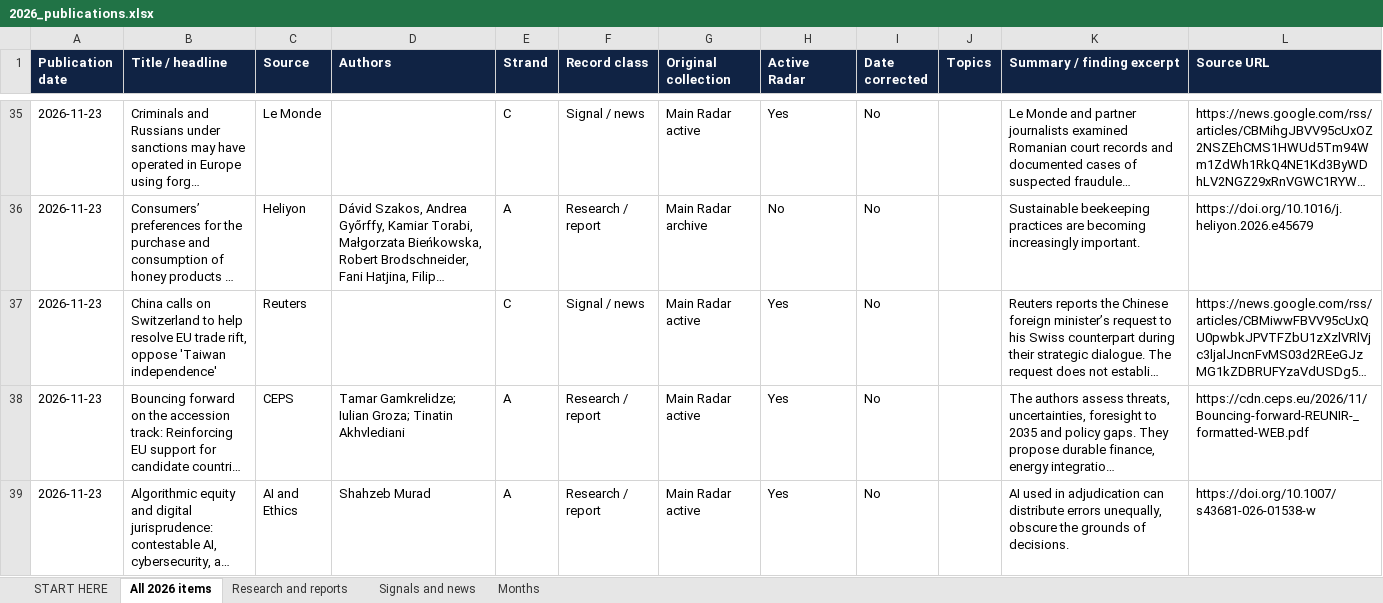
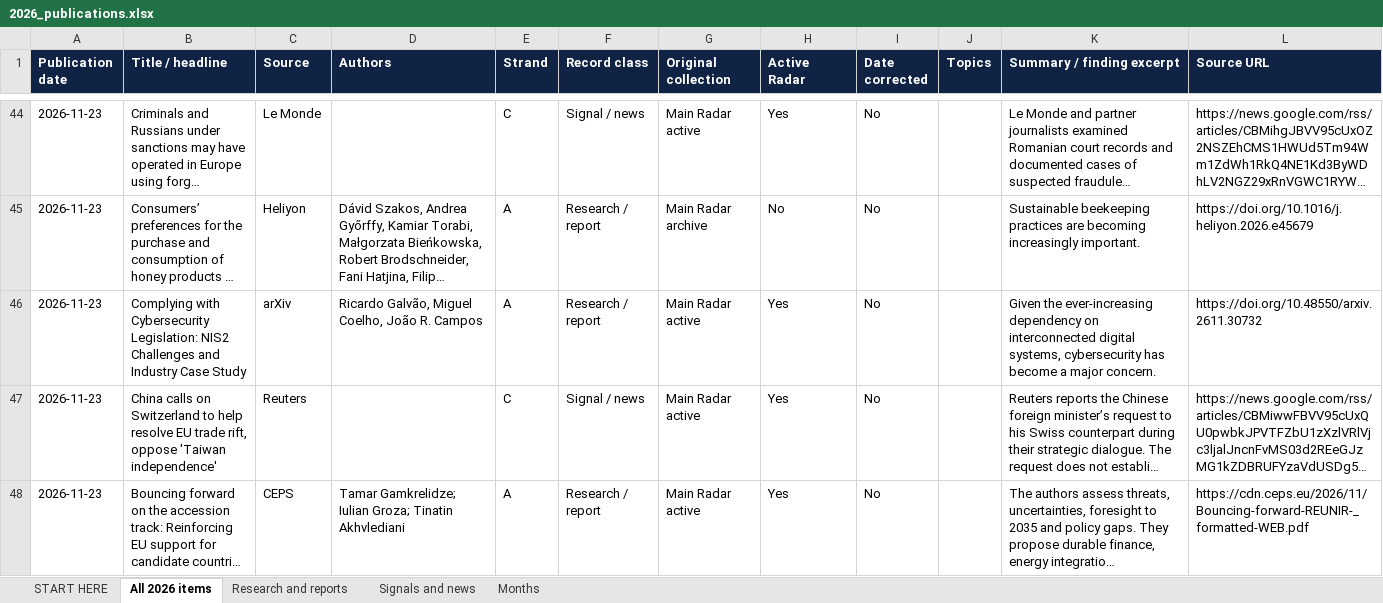
Before and after one commit to vevirm/Europe, an Excel workbook: 2026-stuff/2026_publications.xlsx, sheet All 2026 items, drawn as a sheet; only a part is shown, gaps mark what is left out; the shorter side is filled out with more unchanged rows; long unchanged cells end in …; values as stored, in another font and other column widths than the file's, no borders; the diff covers the shown part only; the diff names each change by its address in the sheet, - before the commit and + after, or states it on an @@ line.

```diff
--- a/2026-stuff/2026_publications.xlsx (sheet All 2026 items)
+++ b/2026-stuff/2026_publications.xlsx (sheet All 2026 items)
+row 46: 2026-11-23 | Complying with Cybersecurity Legislation: NIS2 Challenges and Industry Case Study | arXiv | Ricardo Galvão, Miguel Coelho, João R. Campos | A | Research / report | Main Radar active | Yes | No |  | Given the ever-increasing dependency on interconnected digital systems, cybersecurity has become a major concern. | https://doi.org/10.48550/arxiv.2611.30732
```
Also changed, not shown: 10 added rows, 4 removed rows and 1 edited cell elsewhere in this sheet, sheet Research and reports, sheet Signals and news, sheet Months, sheet START HERE, 1 other file.
